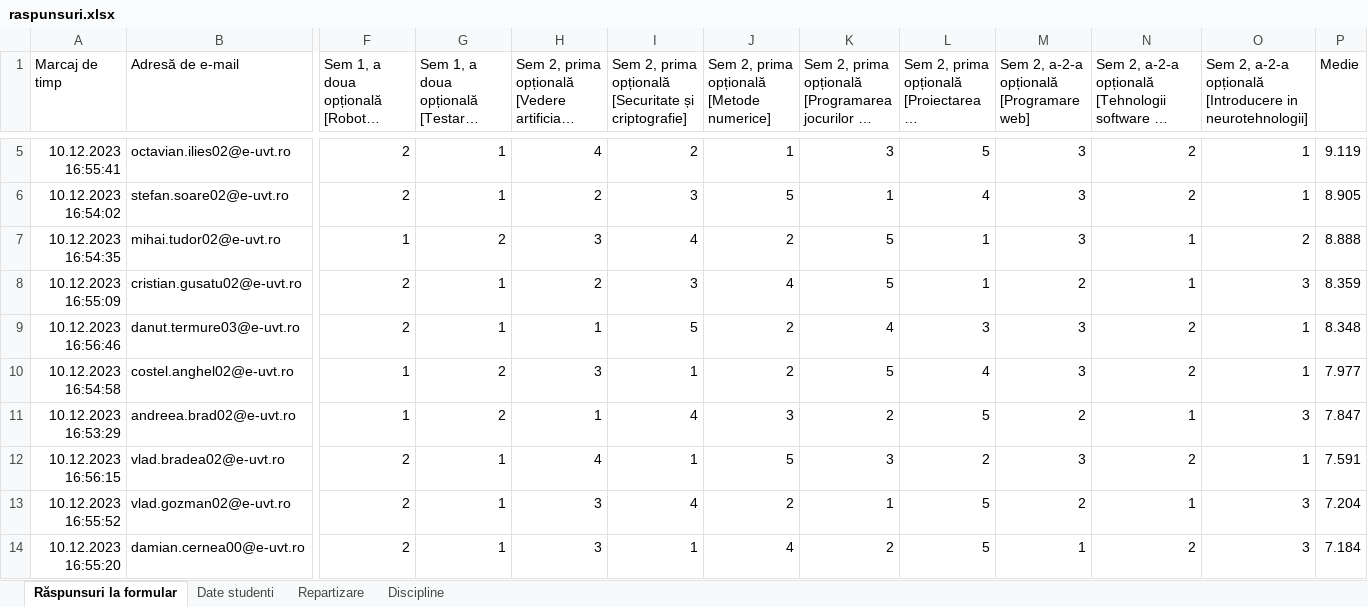
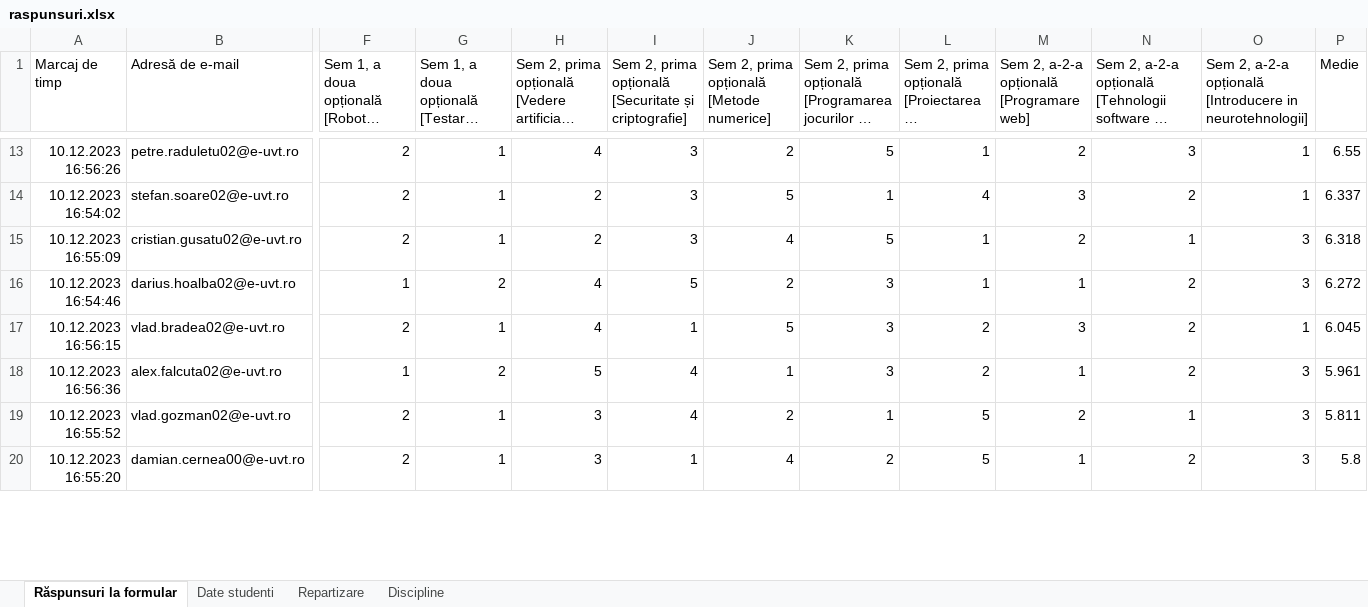
Before and after one commit to gandolh/RoboticProcessAutomation, an Excel workbook: RPA_Project_Fill_Optionale/SortareRezultateForms/raspunsuri.xlsx, sheet Răspunsuri la formular, drawn as a sheet; only a part is shown, gaps mark what is left out; long unchanged cells end in …; values as stored, in another font and other column widths than the file's, no borders; removed rows and columns are numbered as before the commit, all else as after; rows hold the shown columns only; the diff covers the shown part only; the diff names each change by its address in the sheet, - before the commit and + after, or states it on an @@ line.

```diff
--- a/RPA_Project_Fill_Optionale/SortareRezultateForms/raspunsuri.xlsx (sheet Răspunsuri la formular)
+++ b/RPA_Project_Fill_Optionale/SortareRezultateForms/raspunsuri.xlsx (sheet Răspunsuri la formular)
-row 5: 10.12.2023 16:55:41 | octavian.ilies02@e-uvt.ro | 2 | 1 | 4 | 2 | 1 | 3 | 5 | 3 | 2 | 1 | 9.119
+row 13: 10.12.2023 16:56:26 | petre.raduletu02@e-uvt.ro | 2 | 1 | 4 | 3 | 2 | 5 | 1 | 2 | 3 | 1 | 6.55
-P14 (Medie): 8.905
+P14 (Medie): 6.337
-row 7: 10.12.2023 16:54:35 | mihai.tudor02@e-uvt.ro | 1 | 2 | 3 | 4 | 2 | 5 | 1 | 3 | 1 | 2 | 8.888
-P15 (Medie): 8.359
+P15 (Medie): 6.318
-row 9: 10.12.2023 16:56:46 | danut.termure03@e-uvt.ro | 2 | 1 | 1 | 5 | 2 | 4 | 3 | 3 | 2 | 1 | 8.348
-row 10: 10.12.2023 16:54:58 | costel.anghel02@e-uvt.ro | 1 | 2 | 3 | 1 | 2 | 5 | 4 | 3 | 2 | 1 | 7.977
-row 11: 10.12.2023 16:53:29 | andreea.brad02@e-uvt.ro | 1 | 2 | 1 | 4 | 3 | 2 | 5 | 2 | 1 | 3 | 7.847
+row 16: 10.12.2023 16:54:46 | darius.hoalba02@e-uvt.ro | 1 | 2 | 4 | 5 | 2 | 3 | 1 | 1 | 2 | 3 | 6.272
-P17 (Medie): 7.591
+P17 (Medie): 6.045
+row 18: 10.12.2023 16:56:36 | alex.falcuta02@e-uvt.ro | 1 | 2 | 5 | 4 | 1 | 3 | 2 | 1 | 2 | 3 | 5.961
-P19 (Medie): 7.204
+P19 (Medie): 5.811
-P20 (Medie): 7.184
+P20 (Medie): 5.8
```
Also changed, not shown: 9 added rows, 7 removed rows and 3 edited cells elsewhere in this sheet, sheet Date studenti, 8 other files.
